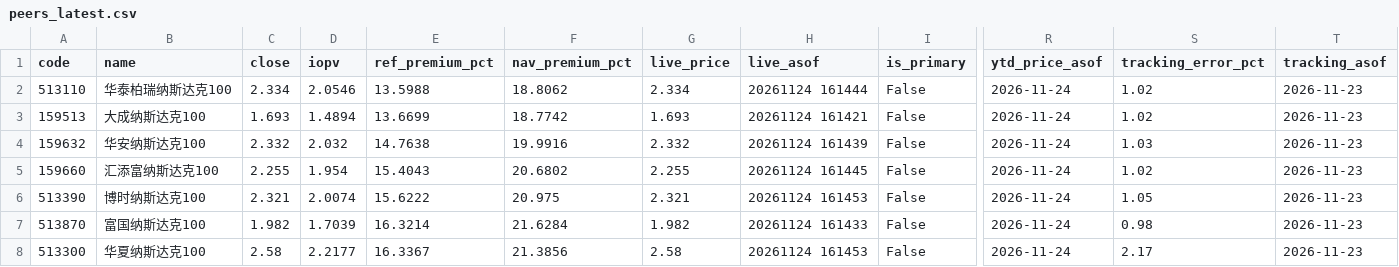
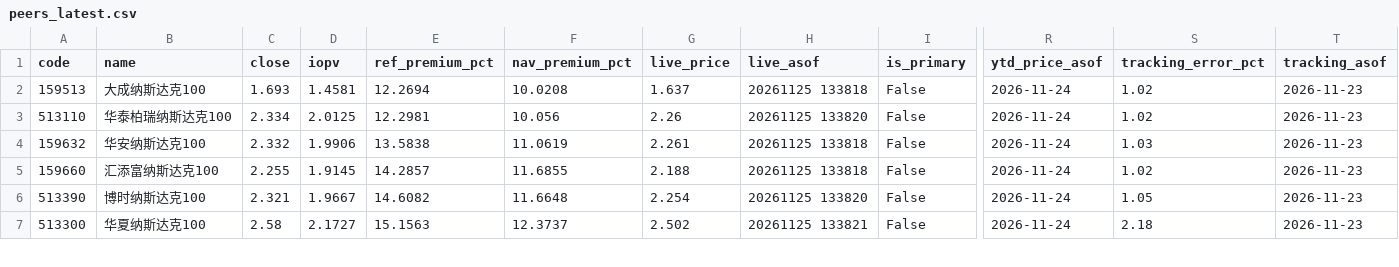
Before and after one commit to fan930450-cpu/nazhietf, a CSV file: data/peers_latest.csv, drawn as a sheet; only a part is shown, gaps mark what is left out; removed rows and columns are numbered as before the commit, all else as after; rows hold the shown columns only; the diff covers the shown part only; the diff names each change by its address in the sheet, - before the commit and + after, or states it on an @@ line.

```diff
--- a/data/peers_latest.csv
+++ b/data/peers_latest.csv
+row 2: 159513 | 大成纳斯达克100 | 1.693 | 1.4581 | 12.2694 | 10.0208 | 1.637 | 20261125 133818 | False | 2026-11-24 | 1.02 | 2026-11-23
-D3 (iopv): 2.0546
+D3 (iopv): 2.0125
-E3 (ref_premium_pct): 13.5988
+E3 (ref_premium_pct): 12.2981
-F3 (nav_premium_pct): 18.8062
+F3 (nav_premium_pct): 10.056
-G3 (live_price): 2.334
+G3 (live_price): 2.26
-H3 (live_asof): 20261124 161444
+H3 (live_asof): 20261125 133820
-row 3: 159513 | 大成纳斯达克100 | 1.693 | 1.4894 | 13.6699 | 18.7742 | 1.693 | 20261124 161421 | False | 2026-11-24 | 1.02 | 2026-11-23
-D4 (iopv): 2.032
+D4 (iopv): 1.9906
-E4 (ref_premium_pct): 14.7638
+E4 (ref_premium_pct): 13.5838
-F4 (nav_premium_pct): 19.9916
+F4 (nav_premium_pct): 11.0619
-G4 (live_price): 2.332
+G4 (live_price): 2.261
-H4 (live_asof): 20261124 161439
+H4 (live_asof): 20261125 133818
-D5 (iopv): 1.954
+D5 (iopv): 1.9145
-E5 (ref_premium_pct): 15.4043
+E5 (ref_premium_pct): 14.2857
-F5 (nav_premium_pct): 20.6802
+F5 (nav_premium_pct): 11.6855
-G5 (live_price): 2.255
+G5 (live_price): 2.188
-H5 (live_asof): 20261124 161445
+H5 (live_asof): 20261125 133818
-D6 (iopv): 2.0074
+D6 (iopv): 1.9667
-E6 (ref_premium_pct): 15.6222
+E6 (ref_premium_pct): 14.6082
-F6 (nav_premium_pct): 20.975
+F6 (nav_premium_pct): 11.6648
-G6 (live_price): 2.321
+G6 (live_price): 2.254
-H6 (live_asof): 20261124 161453
+H6 (live_asof): 20261125 133820
-row 7: 513870 | 富国纳斯达克100 | 1.982 | 1.7039 | 16.3214 | 21.6284 | 1.982 | 20261124 161433 | False | 2026-11-24 | 0.98 | 2026-11-23
-D7 (iopv): 2.2177
+D7 (iopv): 2.1727
-E7 (ref_premium_pct): 16.3367
+E7 (ref_premium_pct): 15.1563
-F7 (nav_premium_pct): 21.3856
+F7 (nav_premium_pct): 12.3737
-G7 (live_price): 2.58
+G7 (live_price): 2.502
-H7 (live_asof): 20261124 161453
+H7 (live_asof): 20261125 133821
-S7 (tracking_error_pct): 2.17
+S7 (tracking_error_pct): 2.18
```
Also changed, not shown: 2 added rows, 1 removed row and 27 edited cells elsewhere in this file, 2 other files.
